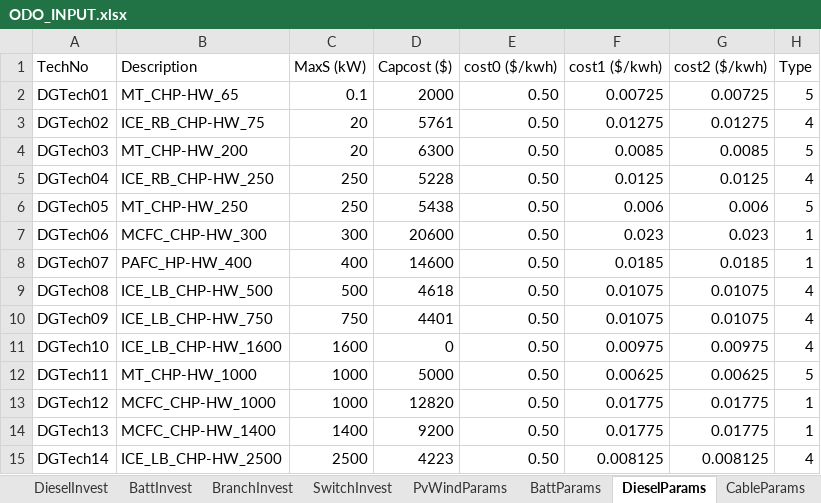
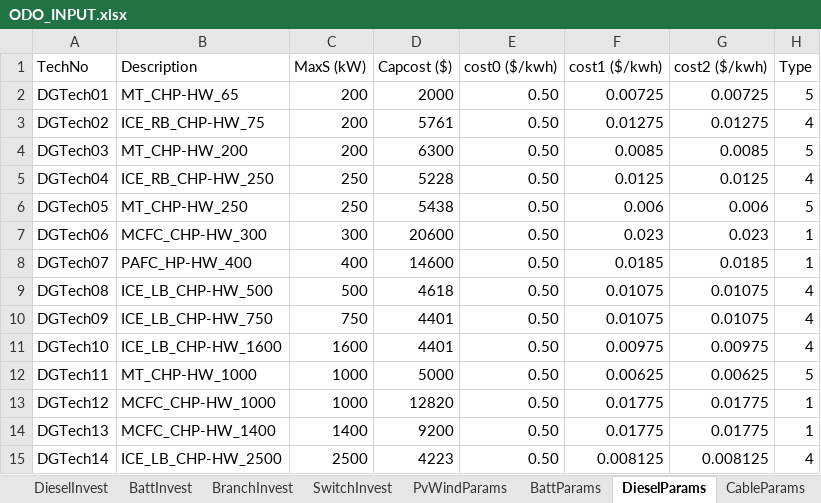
Before and after one commit to lanl-ansi/ODO, an Excel workbook: data_sets/Power/ODO_INPUT.xlsx, sheet DieselParams, drawn as a sheet; only a part is shown; values as stored, in another font and other column widths than the file's, no borders; the diff names each change by its address in the sheet, - before the commit and + after, or states it on an @@ line.

```diff
--- a/data_sets/Power/ODO_INPUT.xlsx (sheet DieselParams)
+++ b/data_sets/Power/ODO_INPUT.xlsx (sheet DieselParams)
-C2 (MaxS (kW)): 0.1
+C2 (MaxS (kW)): 200
-C3:C4 (MaxS (kW)): 20
+C3:C4 (MaxS (kW)): 200
-D11 (Capcost ($)): 0
+D11 (Capcost ($)): 4401
```
Also changed, not shown: sheet ResiliencyScenarios, sheet DieselInvest, sheet RunSettings, sheet PvWindInvest, sheet CableParams, 10 other files.
